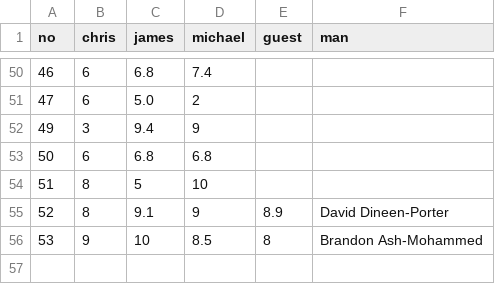
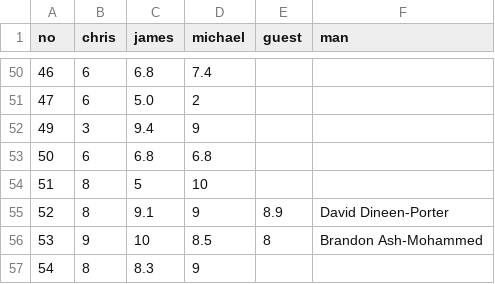
Before and after one commit to cjlm/evilpedia, a CSV file: src/_data/evilometer-data.csv, drawn as a sheet; only a part is shown, gaps mark what is left out; the diff names each change by its address in the sheet, - before the commit and + after, or states it on an @@ line.

Commit message:
E54

```diff
--- a/src/_data/evilometer-data.csv
+++ b/src/_data/evilometer-data.csv
+row 57: 54 | 8 | 8.3 | 9
```
